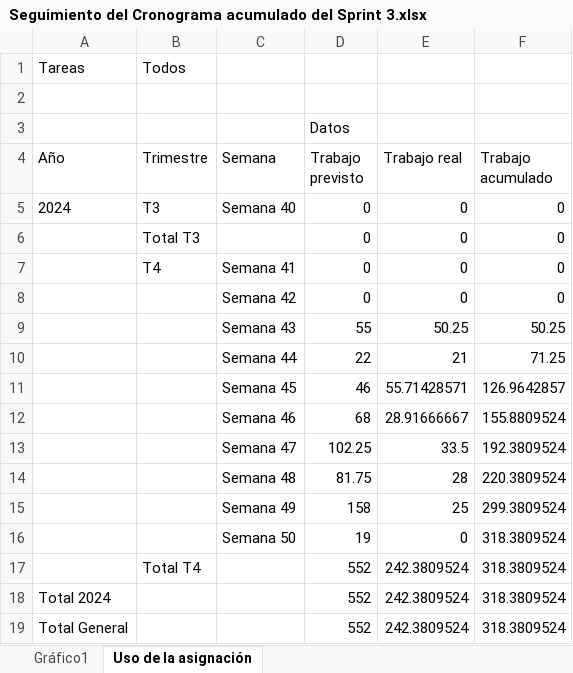
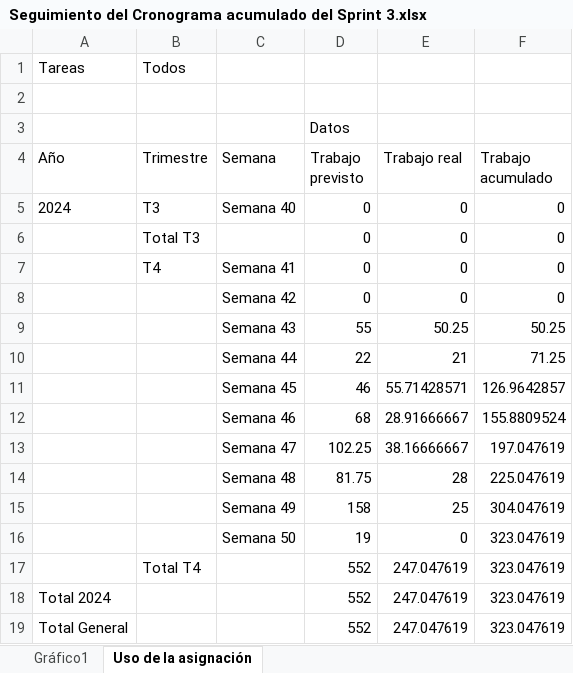
Before and after one commit to jormunrod/PGPI-G1.15, an Excel workbook: Docs/Iteración 3/MS Project/Seguimiento del Cronograma acumulado del Sprint 3.xlsx, sheet Uso de la asignación, drawn as a sheet; values as stored, in another font and other column widths than the file's, no borders; the diff names each change by its address in the sheet, - before the commit and + after, or states it on an @@ line.

```diff
--- a/Docs/Iteración 3/MS Project/Seguimiento del Cronograma acumulado del Sprint 3.xlsx (sheet Uso de la asignación)
+++ b/Docs/Iteración 3/MS Project/Seguimiento del Cronograma acumulado del Sprint 3.xlsx (sheet Uso de la asignación)
-E13 (Trabajo real): 33.5
+E13 (Trabajo real): 38.16666667
-F13 (Trabajo acumulado): 192.3809524
+F13 (Trabajo acumulado): 197.047619
-F14 (Trabajo acumulado): 220.3809524
+F14 (Trabajo acumulado): 225.047619
-F15 (Trabajo acumulado): 299.3809524
+F15 (Trabajo acumulado): 304.047619
-F16:F19 (Trabajo acumulado): 318.3809524
+F16:F19 (Trabajo acumulado): 323.047619
-E17:E19 (Trabajo real): 242.3809524
+E17:E19 (Trabajo real): 247.047619
```
Also changed, not shown: charts or pictures, Docs/Iteración 2/MS Project/Seguimiento de Costes del Sprint 2.xlsx, Docs/Iteración 2/MS Project/Seguimiento del Cronograma acumulado del Sprint 2.xlsx, 9 other files.
